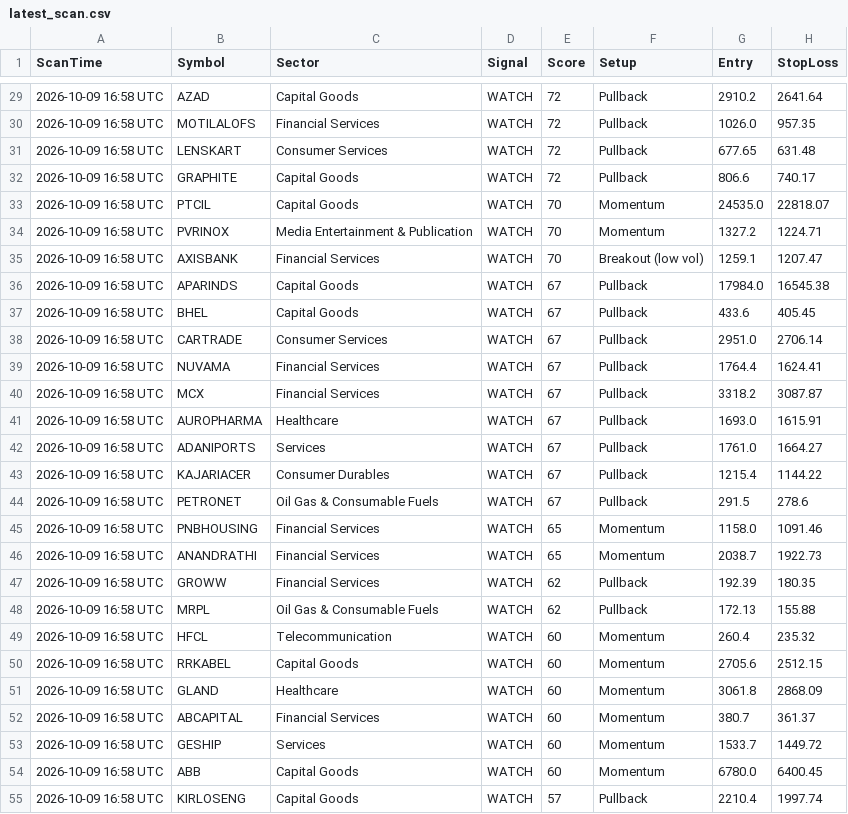
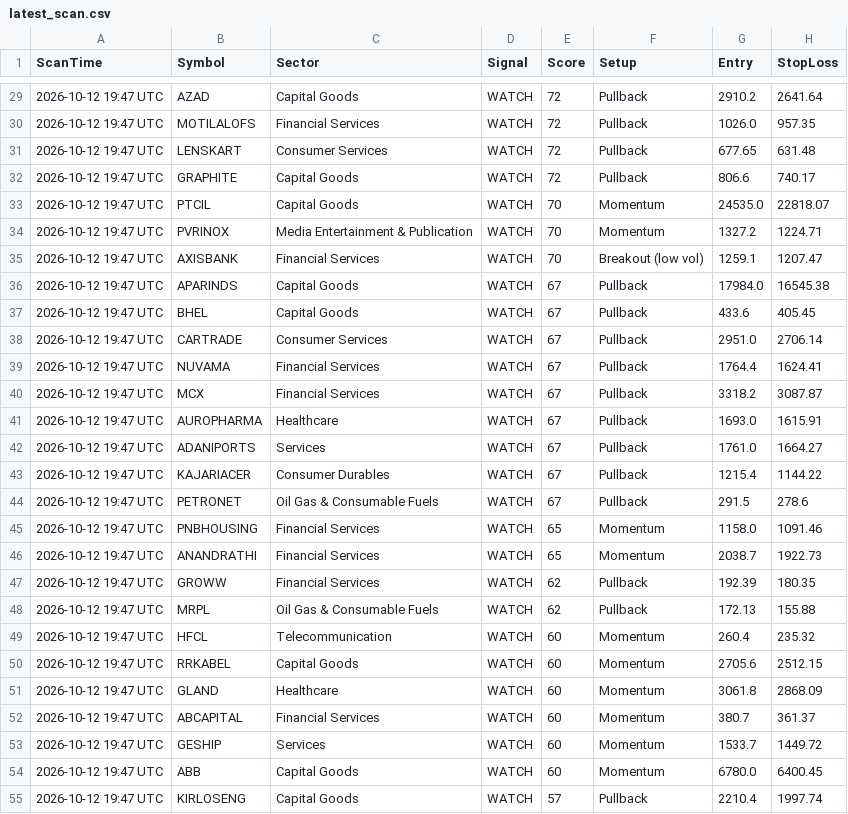
Before and after one commit to davidbook235-sketch/Claude-500Pro, a CSV file: results/latest_scan.csv, drawn as a sheet; only a part is shown, gaps mark what is left out; the diff covers the shown part only; the diff names each change by its address in the sheet, - before the commit and + after, or states it on an @@ line.

Commit message:
Daily scan 2026-10-12

```diff
--- a/results/latest_scan.csv
+++ b/results/latest_scan.csv
-A29:A55 (ScanTime): 2026-10-09 16:58 UTC
+A29:A55 (ScanTime): 2026-10-12 19:47 UTC
```
Also changed, not shown: 34 edited cells elsewhere in this file.
